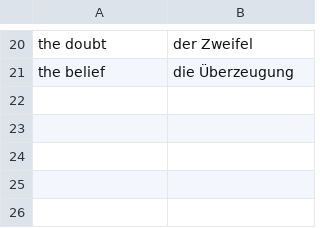
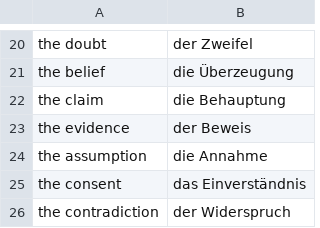
Before and after one commit to AdamsMP92/german_dictionary, a CSV file: csv-files/dict_Nomen_Meinung.csv, drawn as a sheet; only a part is shown, gaps mark what is left out; the diff names each change by its address in the sheet, - before the commit and + after, or states it on an @@ line.

```diff
--- a/csv-files/dict_Nomen_Meinung.csv
+++ b/csv-files/dict_Nomen_Meinung.csv
+row 22: the claim | die Behauptung
+row 23: the evidence | der Beweis
+row 24: the assumption | die Annahme
+row 25: the consent | das Einverständnis
+row 26: the contradiction | der Widerspruch
```
Also changed, not shown: csv-files/dict_Nomen_Charakter.csv, csv-files/dict_Nomen_Gefuehle.csv, 28 other files.
